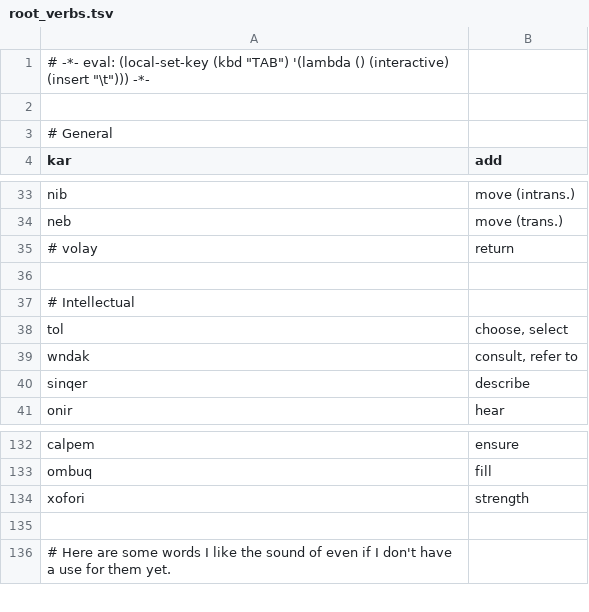
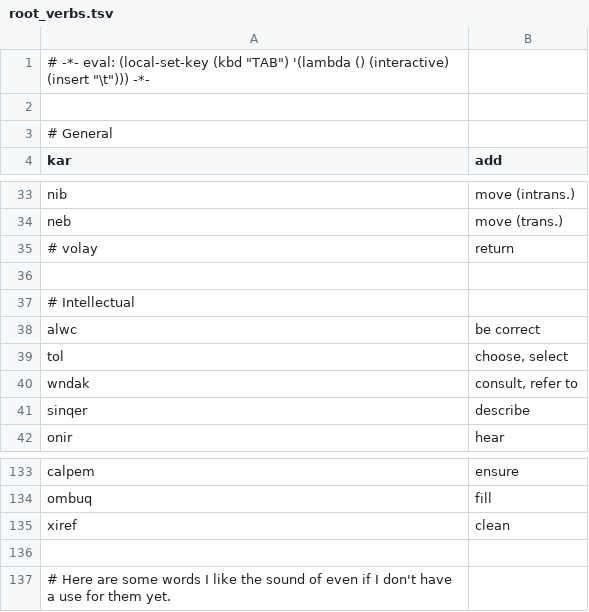
Before and after one commit to rngesus-wept/puflantu, a TSV file: root_verbs.tsv, drawn as a sheet; only a part is shown, gaps mark what is left out; removed rows and columns are numbered as before the commit, all else as after; the diff names each change by its address in the sheet, - before the commit and + after, or states it on an @@ line.

```diff
--- a/root_verbs.tsv
+++ b/root_verbs.tsv
+row 38: alwc | be correct
-row 134: xofori | strength
+row 135: xiref | clean
```
Also changed, not shown: root_nouns.tsv, 1 other file.
